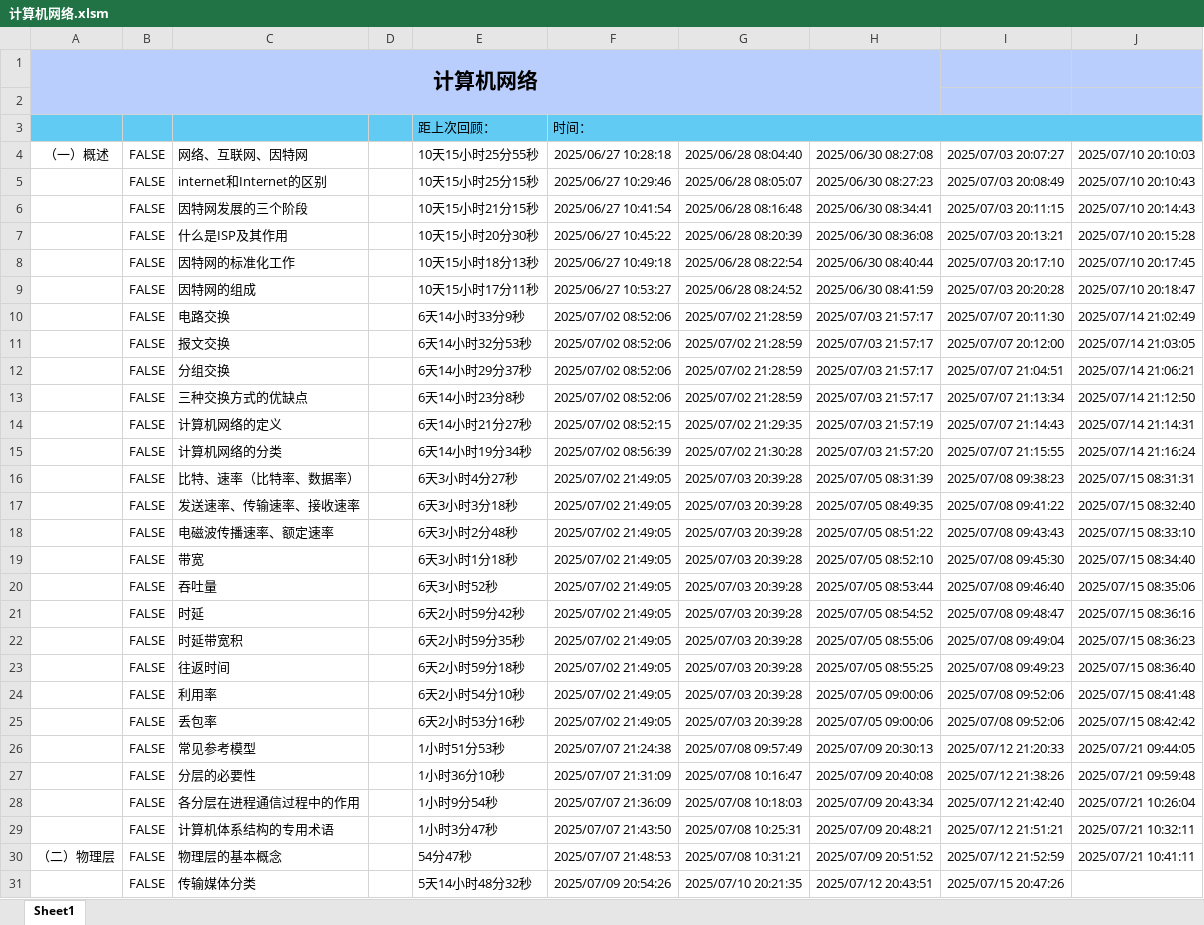
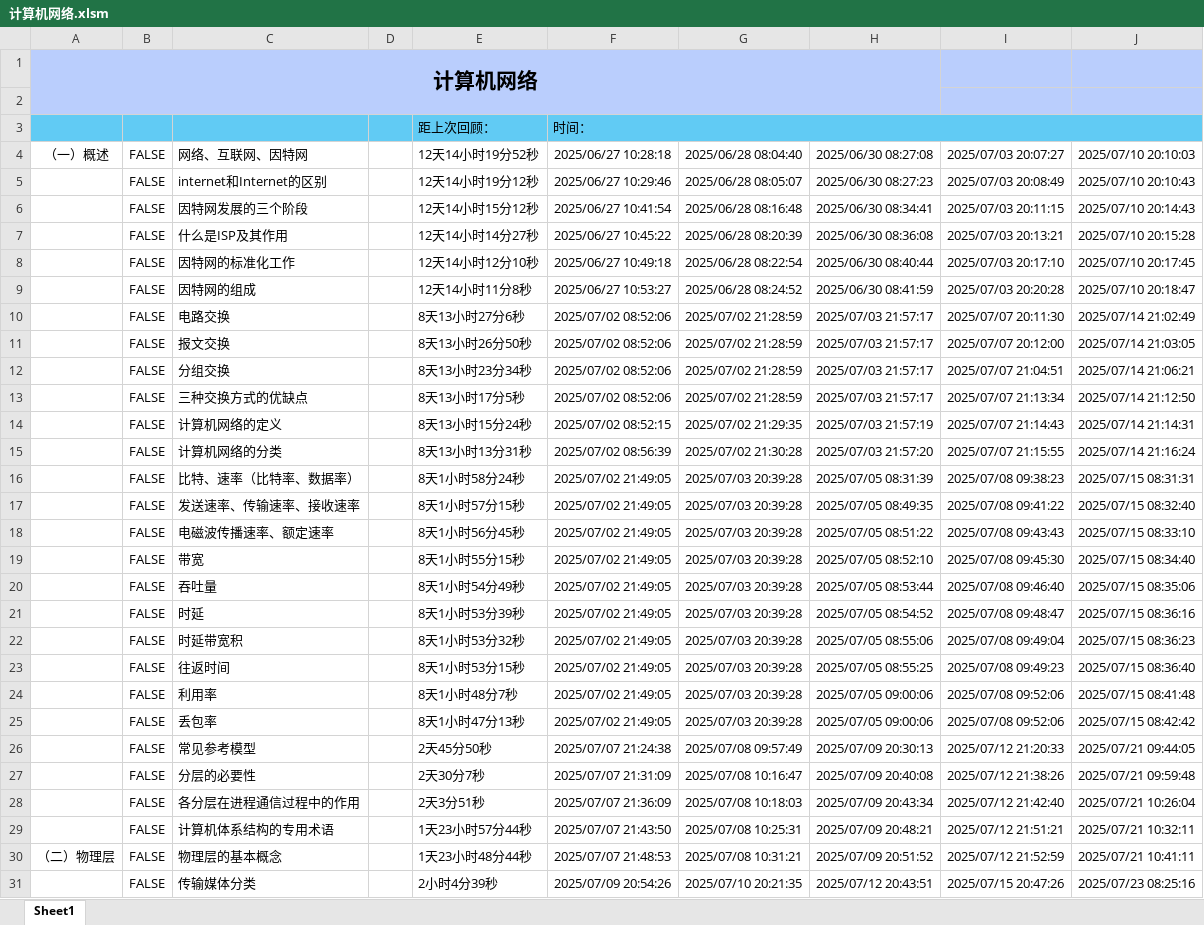
Before and after one commit to starfruit-gh/BasicKnowledge_checklist, an Excel workbook: 计算机网络.xlsm, sheet Sheet1, drawn as a sheet; only a part is shown; values as stored, in another font and other column widths than the file's, no borders; charts and pictures not drawn; the diff covers the shown part only; the diff names each change by its address in the sheet, - before the commit and + after, or states it on an @@ line.

Commit message:
回顾：传输媒体：同轴电缆、双绞线、光纤、电力线、无线电波、微波、红外线、可见光、无线电频谱管理机构；传输方式；差错检测。新学：可靠传输、停止-等待协议SW

```diff
--- a/计算机网络.xlsm (sheet Sheet1)
+++ b/计算机网络.xlsm (sheet Sheet1)
-E4: 10天15小时25分55秒
+E4: 12天14小时19分52秒
-E5: 10天15小时25分15秒
+E5: 12天14小时19分12秒
-E6: 10天15小时21分15秒
+E6: 12天14小时15分12秒
-E7: 10天15小时20分30秒
+E7: 12天14小时14分27秒
-E8: 10天15小时18分13秒
+E8: 12天14小时12分10秒
-E9: 10天15小时17分11秒
+E9: 12天14小时11分8秒
-E10: 6天14小时33分9秒
+E10: 8天13小时27分6秒
-E11: 6天14小时32分53秒
+E11: 8天13小时26分50秒
-E12: 6天14小时29分37秒
+E12: 8天13小时23分34秒
-E13: 6天14小时23分8秒
+E13: 8天13小时17分5秒
-E14: 6天14小时21分27秒
+E14: 8天13小时15分24秒
-E15: 6天14小时19分34秒
+E15: 8天13小时13分31秒
-E16: 6天3小时4分27秒
+E16: 8天1小时58分24秒
-E17: 6天3小时3分18秒
+E17: 8天1小时57分15秒
-E18: 6天3小时2分48秒
+E18: 8天1小时56分45秒
-E19: 6天3小时1分18秒
+E19: 8天1小时55分15秒
-E20: 6天3小时52秒
+E20: 8天1小时54分49秒
-E21: 6天2小时59分42秒
+E21: 8天1小时53分39秒
-E22: 6天2小时59分35秒
+E22: 8天1小时53分32秒
-E23: 6天2小时59分18秒
+E23: 8天1小时53分15秒
-E24: 6天2小时54分10秒
+E24: 8天1小时48分7秒
-E25: 6天2小时53分16秒
+E25: 8天1小时47分13秒
-E26: 1小时51分53秒
+E26: 2天45分50秒
-E27: 1小时36分10秒
+E27: 2天30分7秒
-E28: 1小时9分54秒
+E28: 2天3分51秒
-E29: 1小时3分47秒
+E29: 1天23小时57分44秒
-E30: 54分47秒
+E30: 1天23小时48分44秒
-E31: 5天14小时48分32秒
+E31: 2小时4分39秒
-J31: (empty)
+J31: 2025/07/23 08:25:16
```
Also changed, not shown: 31 edited cells elsewhere in this sheet.
